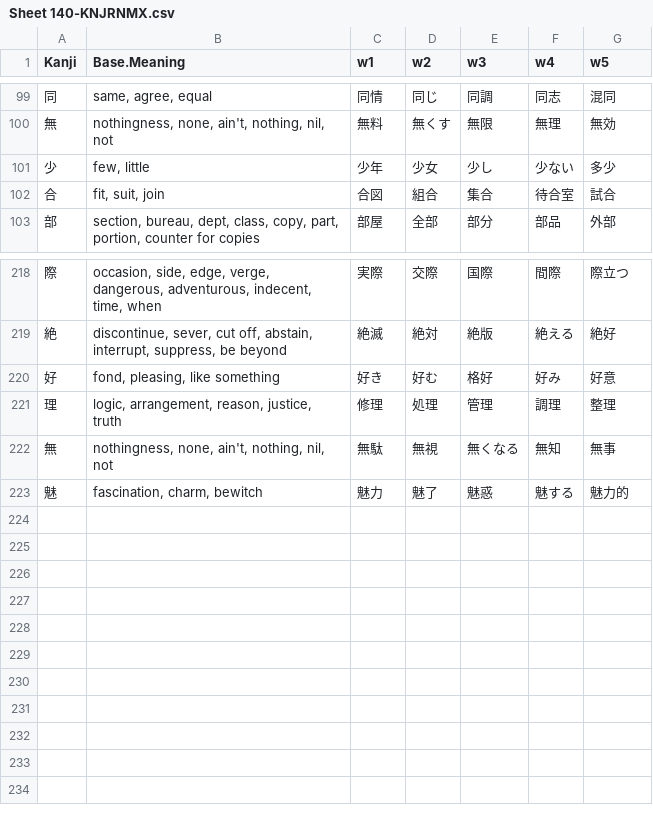
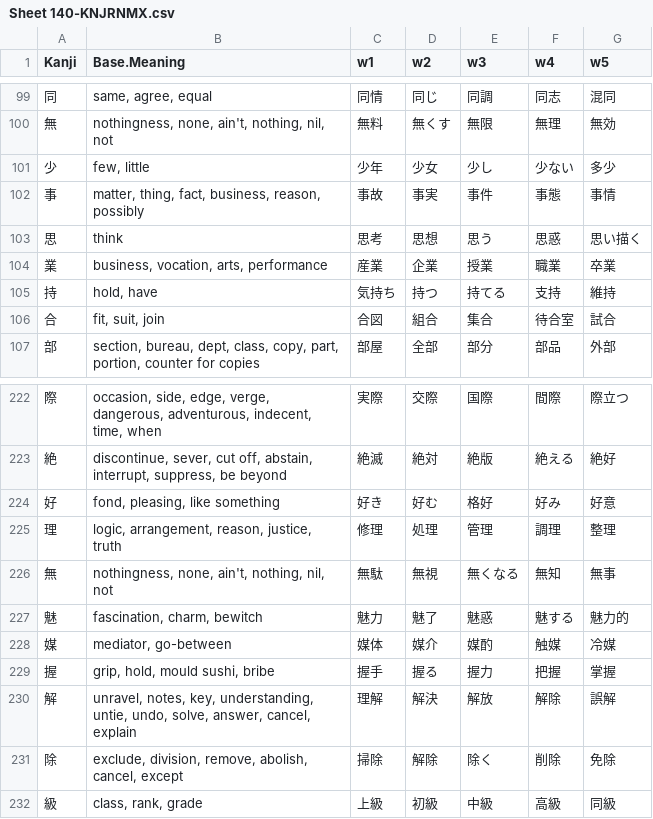
Before and after one commit to rexesian/nihongo, a CSV file: docs/rdata/Sheet 140-KNJRNMX.csv, drawn as a sheet; only a part is shown, gaps mark what is left out; the diff names each change by its address in the sheet, - before the commit and + after, or states it on an @@ line.

```diff
--- a/docs/rdata/Sheet 140-KNJRNMX.csv
+++ b/docs/rdata/Sheet 140-KNJRNMX.csv
+row 102: 事 | matter, thing, fact, business, reason, possibly | 事故 | 事実 | 事件 | 事態 | 事情
+row 103: 思 | think | 思考 | 思想 | 思う | 思惑 | 思い描く
+row 104: 業 | business, vocation, arts, performance | 産業 | 企業 | 授業 | 職業 | 卒業
+row 105: 持 | hold, have | 気持ち | 持つ | 持てる | 支持 | 維持
+row 228: 媒 | mediator, go-between | 媒体 | 媒介 | 媒酌 | 触媒 | 冷媒
+row 229: 握 | grip, hold, mould sushi, bribe | 握手 | 握る | 握力 | 把握 | 掌握
+row 230: 解 | unravel, notes, key, understanding, untie, undo, solve, answer, cancel, explain | 理解 | 解決 | 解放 | 解除 | 誤解
+row 231: 除 | exclude, division, remove, abolish, cancel, except | 掃除 | 解除 | 除く | 削除 | 免除
+row 232: 級 | class, rank, grade | 上級 | 初級 | 中級 | 高級 | 同級
```
Also changed, not shown: docs/rdata/Sheet 128-VBPRHS.csv, rdata/Sheet 128-VBPRHS.csv, 3 other files.
